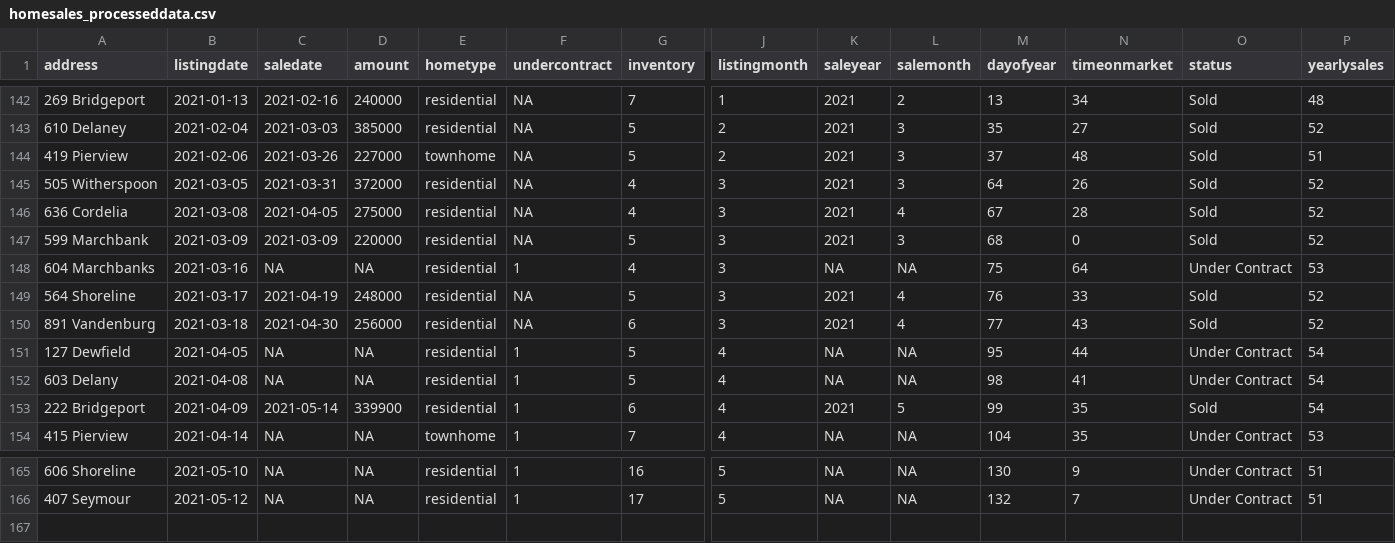
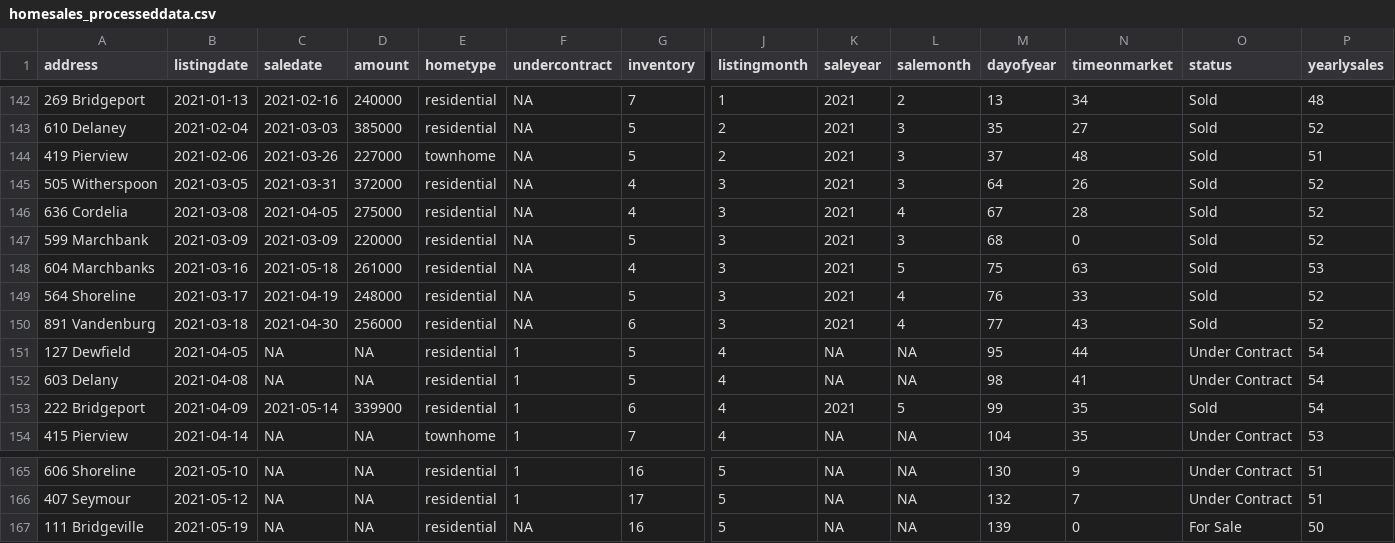
Before and after one commit to robhanssen/glenlake-homesales-old, a CSV file: data/homesales_processeddata.csv, drawn as a sheet; only a part is shown, gaps mark what is left out; rows hold the shown columns only; the diff names each change by its address in the sheet, - before the commit and + after, or states it on an @@ line.

```diff
--- a/data/homesales_processeddata.csv
+++ b/data/homesales_processeddata.csv
-C148 (saledate): NA
+C148 (saledate): 2021-05-18
-D148 (amount): NA
+D148 (amount): 261000
-F148 (undercontract): 1
+F148 (undercontract): NA
-K148 (saleyear): NA
+K148 (saleyear): 2021
-L148 (salemonth): NA
+L148 (salemonth): 5
-N148 (timeonmarket): 64
+N148 (timeonmarket): 63
-O148 (status): Under Contract
+O148 (status): Sold
+row 167: 111 Bridgeville | 2021-05-19 | NA | NA | residential | NA | 16 | 5 | NA | NA | 139 | 0 | For Sale | 50
```
Also changed, not shown: data/listing-overview-by-year.csv, data/median-time-on-market.csv, 20 other files.
